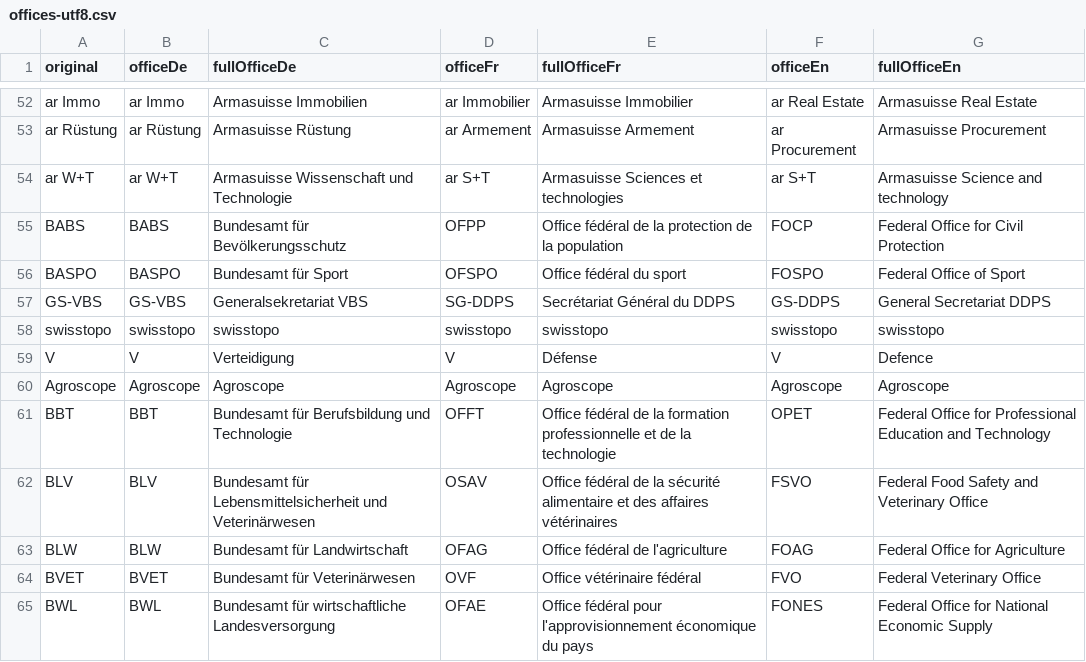
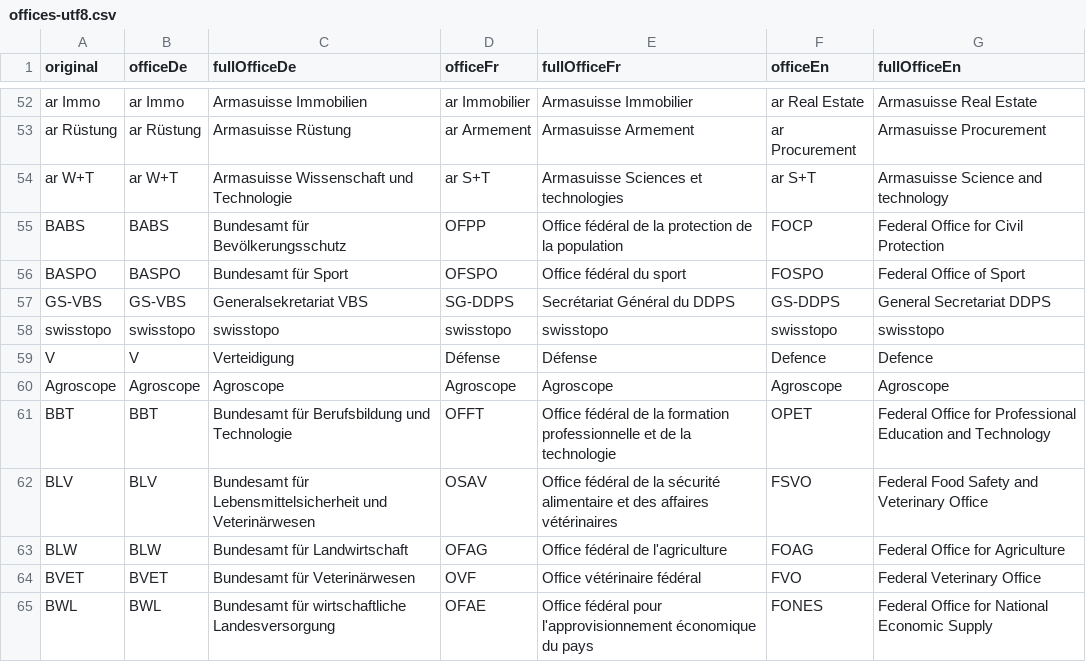
Before and after one commit to evequozf/Swiss_Procurement-LeMatinDimanche, a CSV file: src/import/offices-utf8.csv, drawn as a sheet; only a part is shown, gaps mark what is left out.

```diff
--- a/src/import/offices-utf8.csv
+++ b/src/import/offices-utf8.csv
@@ -58,3 +58,3 @@ GS-VBS;GS-VBS;Generalsekretariat VBS;SG-DDPS;Secrétariat Général du DDPS;GS-D
 swisstopo;swisstopo;swisstopo;swisstopo;swisstopo;swisstopo;swisstopo
-V;V;Verteidigung;V;Défense;V;Defence
+V;V;Verteidigung;Défense;Défense;Defence;Defence
 Agroscope;Agroscope;Agroscope;Agroscope;Agroscope;Agroscope;Agroscope
```
Also changed, not shown: 5 other files.
